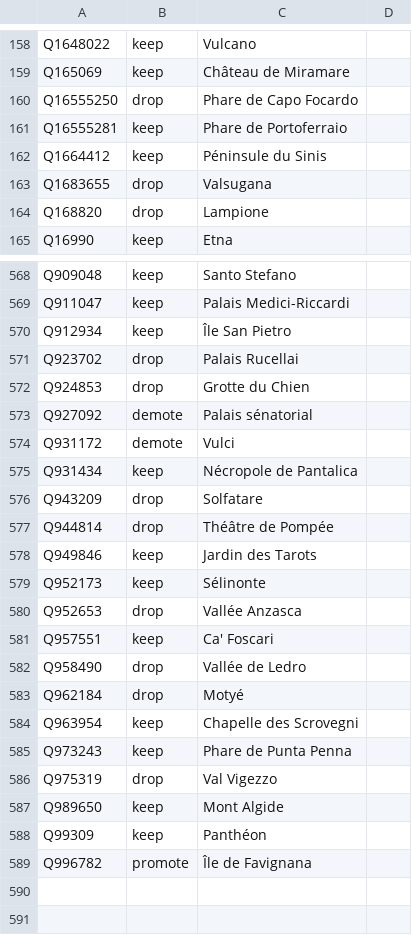
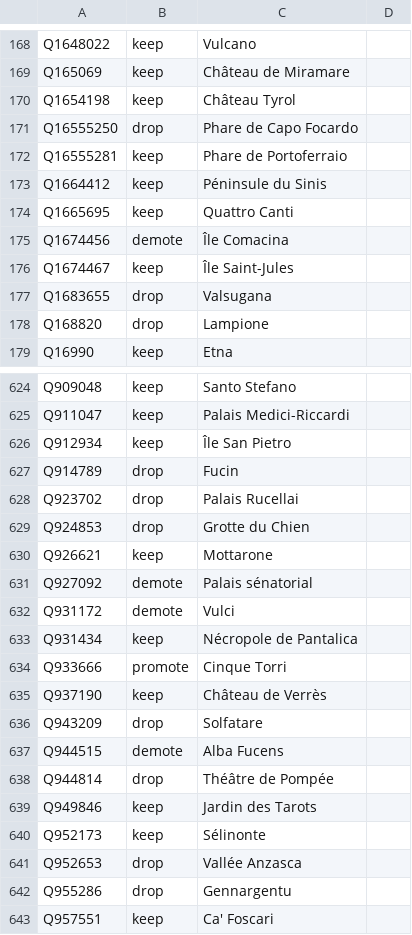
Before and after one commit to alexnr10/roam, a CSV file: pipeline/data/it/manual/decisions.csv, drawn as a sheet; only a part is shown, gaps mark what is left out; the shorter side is filled out with more unchanged rows; the diff covers the shown part only; the diff names each change by its address in the sheet, - before the commit and + after, or states it on an @@ line.

```diff
--- a/pipeline/data/it/manual/decisions.csv
+++ b/pipeline/data/it/manual/decisions.csv
+row 170: Q1654198 | keep | Château Tyrol
+row 174: Q1665695 | keep | Quattro Canti
+row 175: Q1674456 | demote | Île Comacina
+row 176: Q1674467 | keep | Île Saint-Jules
+row 627: Q914789 | drop | Fucin
+row 630: Q926621 | keep | Mottarone
+row 634: Q933666 | promote | Cinque Torri
+row 635: Q937190 | keep | Château de Verrès
+row 637: Q944515 | demote | Alba Fucens
+row 642: Q955286 | drop | Gennargentu
```
Also changed, not shown: 52 added rows elsewhere in this file, pipeline/data/it/manual/themes.csv, pipeline/data/it/manual/tiers.csv, 7 other files.
